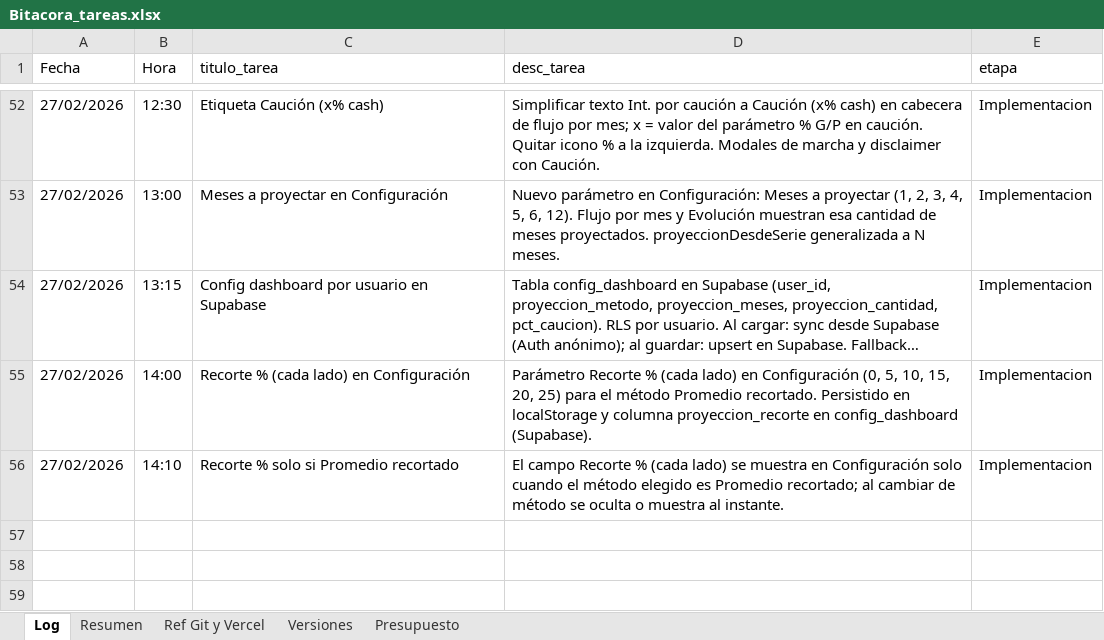
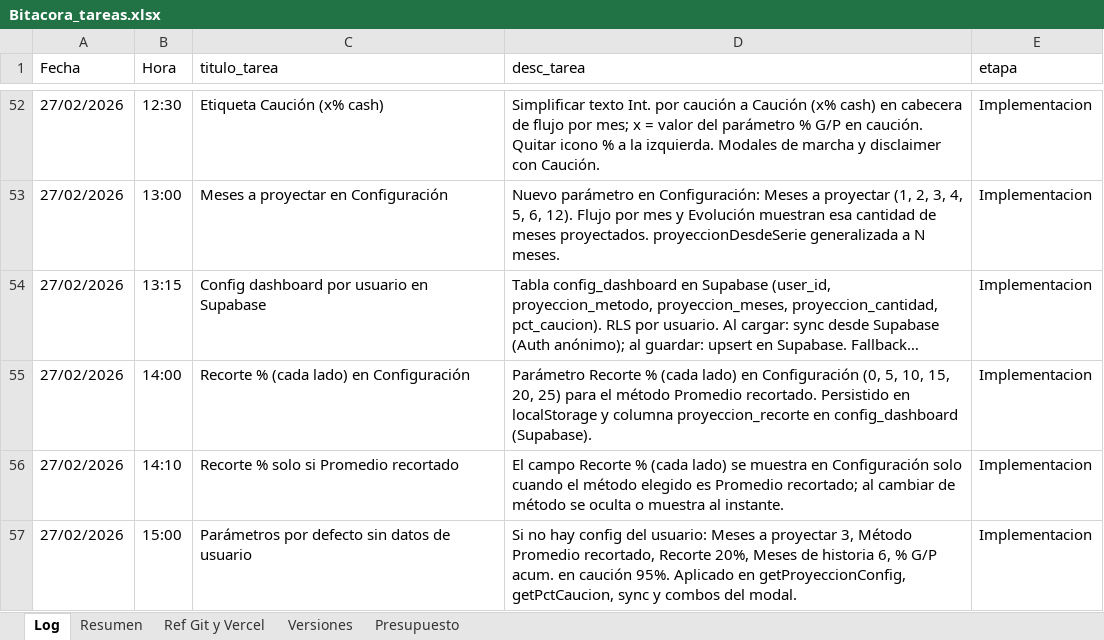
Before and after one commit to lucasbustosmartin-coder/fornitalia, an Excel workbook: Bitacora_tareas.xlsx, sheet Log, drawn as a sheet; only a part is shown, gaps mark what is left out; long unchanged cells end in …; values as stored, in another font and other column widths than the file's, no borders; the diff names each change by its address in the sheet, - before the commit and + after, or states it on an @@ line.

```diff
--- a/Bitacora_tareas.xlsx (sheet Log)
+++ b/Bitacora_tareas.xlsx (sheet Log)
+row 57: 27/02/2026 | 15:00 | Parámetros por defecto sin datos de usuario | Si no hay config del usuario: Meses a proyectar 3, Método Promedio recortado, Recorte 20%, Meses de historia 6, % G/P acum. en caución 95%. Aplicado en getProyeccionConfig, getPctCaucion, sync y combos del modal. | Implementacion
```
Also changed, not shown: sheet Versiones, 2 other files.
